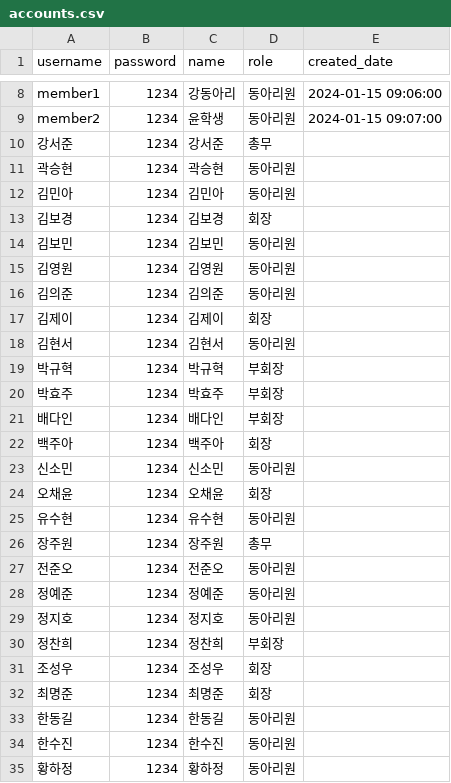
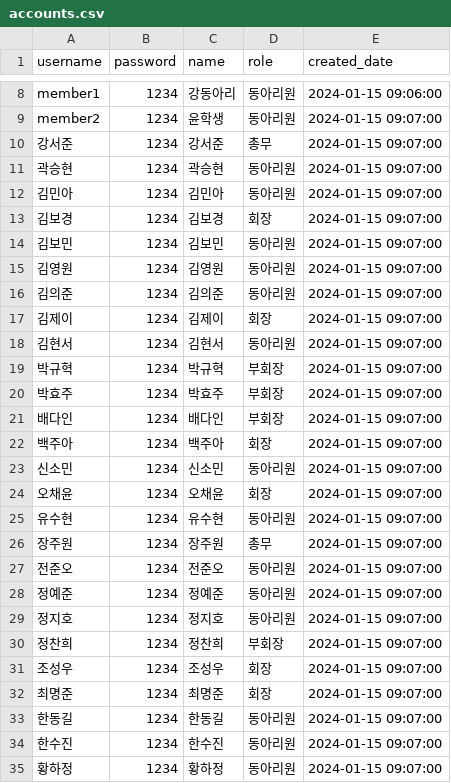
Before and after one commit to jeeutai/Club, a CSV file: data/accounts.csv, drawn as a sheet; only a part is shown, gaps mark what is left out.

Commit message:
Update accounts.csv

```diff
--- a/data/accounts.csv
+++ b/data/accounts.csv
@@ -9,27 +9,27 @@ member1,1234,강동아리,동아리원,2024-01-15 09:06:00
 member2,1234,윤학생,동아리원,2024-01-15 09:07:00
-강서준,1234,강서준,총무,
-곽승현,1234,곽승현,동아리원,
-김민아,1234,김민아,동아리원,
-김보경,1234,김보경,회장,
-김보민,1234,김보민,동아리원,
-김영원,1234,김영원,동아리원,
-김의준,1234,김의준,동아리원,
-김제이,1234,김제이,회장,
-김현서,1234,김현서,동아리원,
-박규혁,1234,박규혁,부회장,
-박효주,1234,박효주,부회장,
-배다인,1234,배다인,부회장,
-백주아,1234,백주아,회장,
-신소민,1234,신소민,동아리원,
-오채윤,1234,오채윤,회장,
-유수현,1234,유수현,동아리원,
-장주원,1234,장주원,총무,
-전준오,1234,전준오,동아리원,
-정예준,1234,정예준,동아리원,
-정지호,1234,정지호,동아리원,
-정찬희,1234,정찬희,부회장,
-조성우,1234,조성우,회장,
-최명준,1234,최명준,회장,
-한동길,1234,한동길,동아리원,
-한수진,1234,한수진,동아리원,
-황하정,1234,황하정,동아리원,
+강서준,1234,강서준,총무,2024-01-15 09:07:00
+곽승현,1234,곽승현,동아리원,2024-01-15 09:07:00
+김민아,1234,김민아,동아리원,2024-01-15 09:07:00
+김보경,1234,김보경,회장,2024-01-15 09:07:00
+김보민,1234,김보민,동아리원,2024-01-15 09:07:00
+김영원,1234,김영원,동아리원,2024-01-15 09:07:00
+김의준,1234,김의준,동아리원,2024-01-15 09:07:00
+김제이,1234,김제이,회장,2024-01-15 09:07:00
+김현서,1234,김현서,동아리원,2024-01-15 09:07:00
+박규혁,1234,박규혁,부회장,2024-01-15 09:07:00
+박효주,1234,박효주,부회장,2024-01-15 09:07:00
+배다인,1234,배다인,부회장,2024-01-15 09:07:00
+백주아,1234,백주아,회장,2024-01-15 09:07:00
+신소민,1234,신소민,동아리원,2024-01-15 09:07:00
+오채윤,1234,오채윤,회장,2024-01-15 09:07:00
+유수현,1234,유수현,동아리원,2024-01-15 09:07:00
+장주원,1234,장주원,총무,2024-01-15 09:07:00
+전준오,1234,전준오,동아리원,2024-01-15 09:07:00
+정예준,1234,정예준,동아리원,2024-01-15 09:07:00
+정지호,1234,정지호,동아리원,2024-01-15 09:07:00
+정찬희,1234,정찬희,부회장,2024-01-15 09:07:00
+조성우,1234,조성우,회장,2024-01-15 09:07:00
+최명준,1234,최명준,회장,2024-01-15 09:07:00
+한동길,1234,한동길,동아리원,2024-01-15 09:07:00
+한수진,1234,한수진,동아리원,2024-01-15 09:07:00
+황하정,1234,황하정,동아리원,2024-01-15 09:07:00
```
